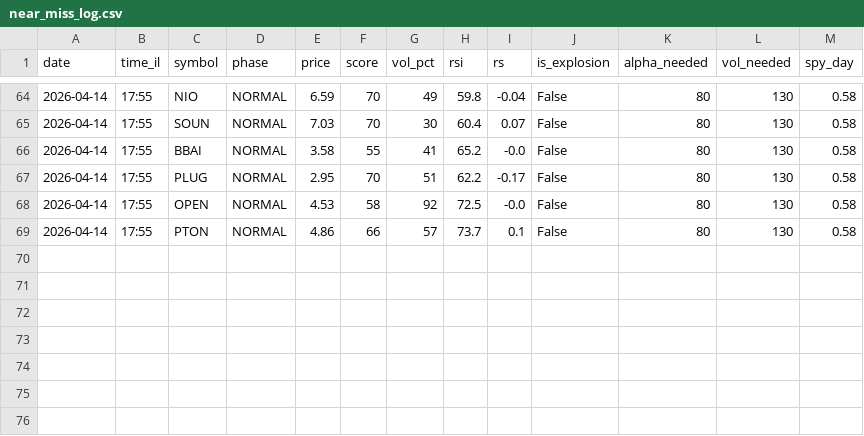
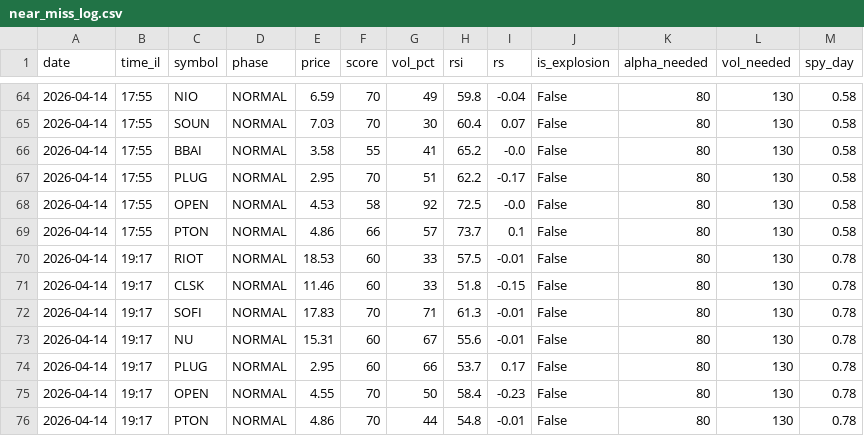
Before and after one commit to rank1984/C-RANK, a CSV file: near_miss_log.csv, drawn as a sheet; only a part is shown, gaps mark what is left out.

```diff
--- a/near_miss_log.csv
+++ b/near_miss_log.csv
@@ -69 +69,8 @@ date,time_il,symbol,phase,price,score,vol_pct,rsi,rs,is_explosion,alpha_needed,v
 2026-04-14,17:55,PTON,NORMAL,4.86,66,57,73.7,0.1,False,80,130,0.58
+2026-04-14,19:17,RIOT,NORMAL,18.53,60,33,57.5,-0.01,False,80,130,0.78
+2026-04-14,19:17,CLSK,NORMAL,11.46,60,33,51.8,-0.15,False,80,130,0.78
+2026-04-14,19:17,SOFI,NORMAL,17.83,70,71,61.3,-0.01,False,80,130,0.78
+2026-04-14,19:17,NU,NORMAL,15.31,60,67,55.6,-0.01,False,80,130,0.78
+2026-04-14,19:17,PLUG,NORMAL,2.95,60,66,53.7,0.17,False,80,130,0.78
+2026-04-14,19:17,OPEN,NORMAL,4.55,70,50,58.4,-0.23,False,80,130,0.78
+2026-04-14,19:17,PTON,NORMAL,4.86,70,44,54.8,-0.01,False,80,130,0.78
```
Also changed, not shown: signals_log.csv.
